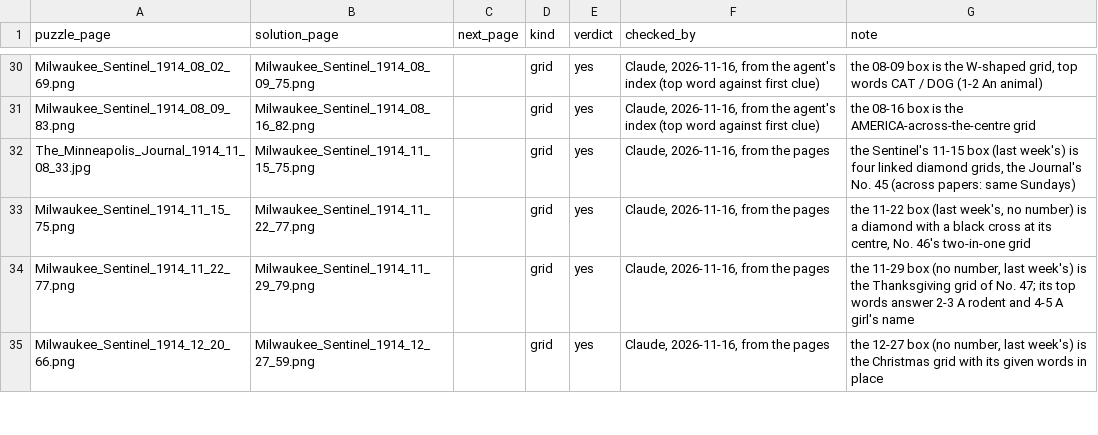
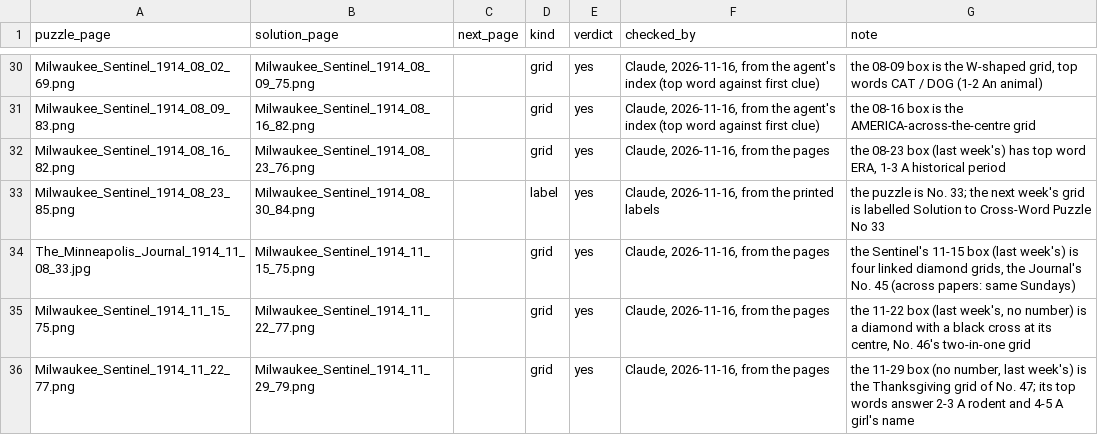
Before and after one commit to EveryPuzzleProject/newyorkworld, a TSV file: links.tsv, drawn as a sheet; only a part is shown, gaps mark what is left out; the shorter side is filled out with more unchanged rows.

```diff
--- a/links.tsv
+++ b/links.tsv
@@ -31,2 +31,4 @@ Milwaukee_Sentinel_1914_08_02_69.png	Milwaukee_Sentinel_1914_08_09_75.png		grid
 Milwaukee_Sentinel_1914_08_09_83.png	Milwaukee_Sentinel_1914_08_16_82.png		grid	yes	Claude, 2026-11-16, from the agent's index (top word against first clue)	the 08-16 box is the AMERICA-across-the-centre grid
+Milwaukee_Sentinel_1914_08_16_82.png	Milwaukee_Sentinel_1914_08_23_76.png		grid	yes	Claude, 2026-11-16, from the pages	the 08-23 box (last week's) has top word ERA, 1-3 A historical period
+Milwaukee_Sentinel_1914_08_23_85.png	Milwaukee_Sentinel_1914_08_30_84.png		label	yes	Claude, 2026-11-16, from the printed labels	the puzzle is No. 33; the next week's grid is labelled Solution to Cross-Word Puzzle No 33
 The_Minneapolis_Journal_1914_11_08_33.jpg	Milwaukee_Sentinel_1914_11_15_75.png		grid	yes	Claude, 2026-11-16, from the pages	the Sentinel's 11-15 box (last week's) is four linked diamond grids, the Journal's No. 45 (across papers: same Sundays)
```
Also changed, not shown: chain_pages.tsv, printings.tsv, 2 other files.
